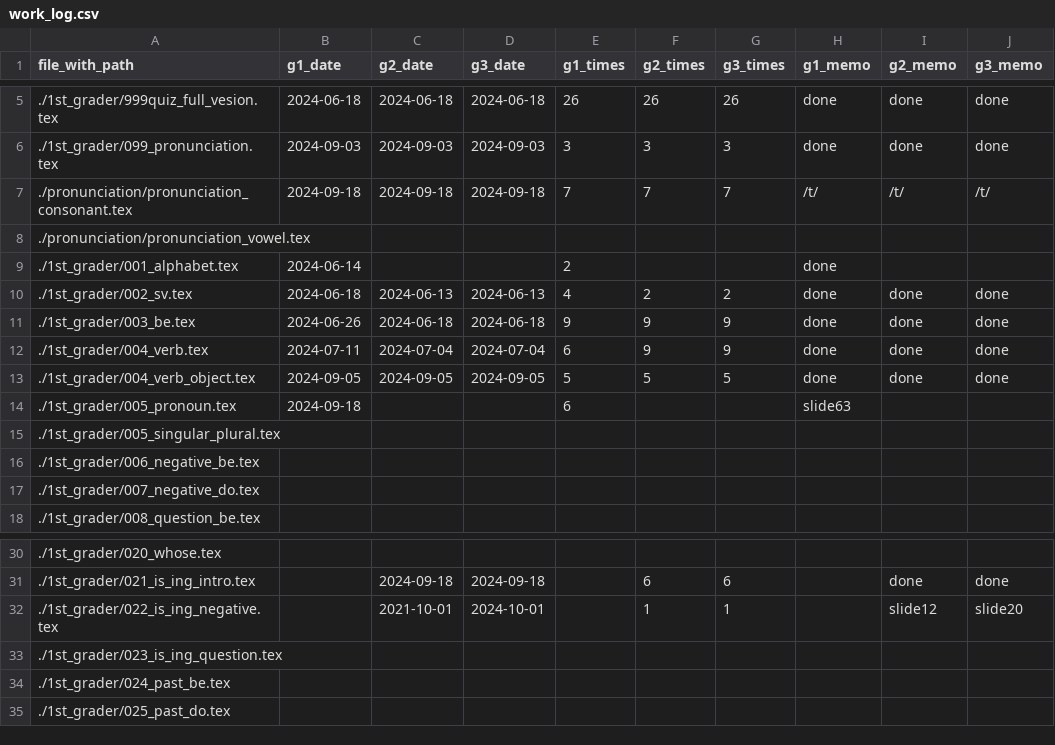
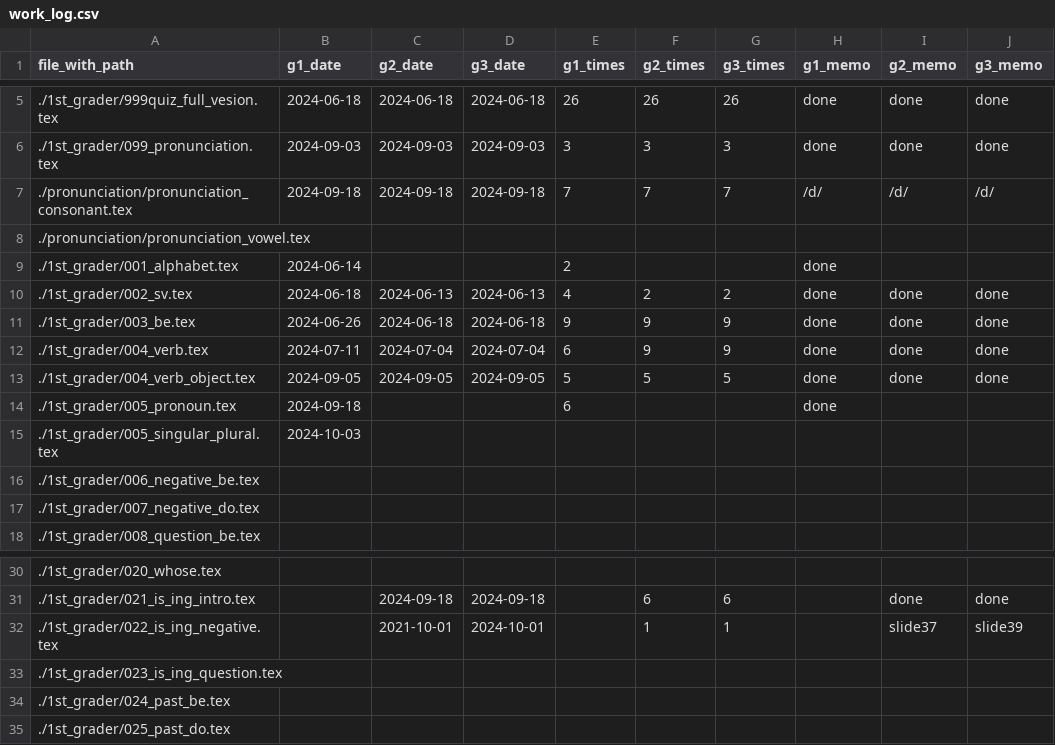
Before and after one commit to iotsuka1958/english_slides, a CSV file: work_log.csv, drawn as a sheet; only a part is shown, gaps mark what is left out.

```diff
--- a/work_log.csv
+++ b/work_log.csv
@@ -6,3 +6,3 @@ file_with_path,g1_date,g2_date,g3_date,g1_times,g2_times,g3_times,g1_memo,g2_mem
 ./1st_grader/099_pronunciation.tex,2024-09-03,2024-09-03,2024-09-03,3,3,3,done,done,done
-./pronunciation/pronunciation_consonant.tex,2024-09-18,2024-09-18,2024-09-18,7,7,7,/t/,/t/,/t/
+./pronunciation/pronunciation_consonant.tex,2024-09-18,2024-09-18,2024-09-18,7,7,7,/d/,/d/,/d/
 ./pronunciation/pronunciation_vowel.tex,,,,,,,,,
@@ -13,4 +13,4 @@ file_with_path,g1_date,g2_date,g3_date,g1_times,g2_times,g3_times,g1_memo,g2_mem
 ./1st_grader/004_verb_object.tex,2024-09-05,2024-09-05,2024-09-05,5,5,5,done,done,done
-./1st_grader/005_pronoun.tex,2024-09-18,,,6,,,slide63,,
-./1st_grader/005_singular_plural.tex,,,,,,,,,
+./1st_grader/005_pronoun.tex,2024-09-18,,,6,,,done,,
+./1st_grader/005_singular_plural.tex,2024-10-03,,,,,,,,
 ./1st_grader/006_negative_be.tex,,,,,,,,,
@@ -31,3 +31,3 @@ file_with_path,g1_date,g2_date,g3_date,g1_times,g2_times,g3_times,g1_memo,g2_mem
 ./1st_grader/021_is_ing_intro.tex,,2024-09-18,2024-09-18,,6,6,,done,done
-./1st_grader/022_is_ing_negative.tex,,2021-10-01,2024-10-01,,1,1,,slide12,slide20
+./1st_grader/022_is_ing_negative.tex,,2021-10-01,2024-10-01,,1,1,,slide37,slide39
 ./1st_grader/023_is_ing_question.tex,,,,,,,,,
```
Also changed, not shown: 7 other files.
